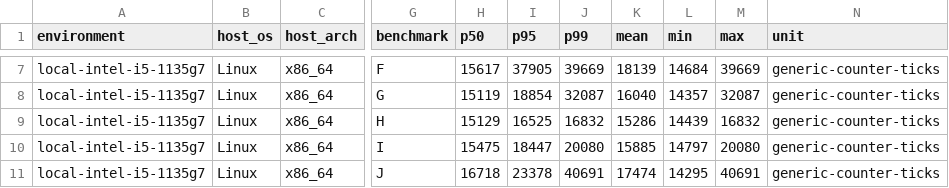
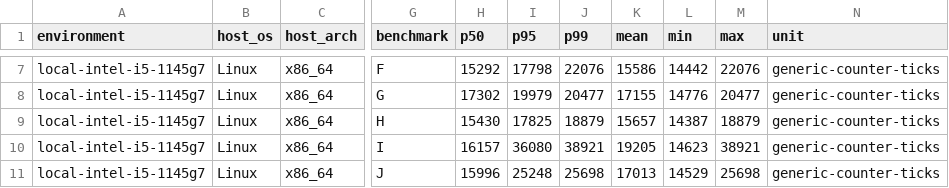
Before and after one commit to abdelhalimyasser/LettuceOs, a CSV file: results/processed/arm64-cross-host-summary.csv, drawn as a sheet; only a part is shown, gaps mark what is left out; the diff covers the shown part only; the diff names each change by its address in the sheet, - before the commit and + after, or states it on an @@ line.

```diff
--- a/results/processed/arm64-cross-host-summary.csv
+++ b/results/processed/arm64-cross-host-summary.csv
-A7:A11 (environment): local-intel-i5-1135g7
+A7:A11 (environment): local-intel-i5-1145g7
-H7 (p50): 15617
+H7 (p50): 15292
-I7 (p95): 37905
+I7 (p95): 17798
-J7 (p99): 39669
+J7 (p99): 22076
-K7 (mean): 18139
+K7 (mean): 15586
-L7 (min): 14684
+L7 (min): 14442
-M7 (max): 39669
+M7 (max): 22076
-H8 (p50): 15119
+H8 (p50): 17302
-I8 (p95): 18854
+I8 (p95): 19979
-J8 (p99): 32087
+J8 (p99): 20477
-K8 (mean): 16040
+K8 (mean): 17155
-L8 (min): 14357
+L8 (min): 14776
-M8 (max): 32087
+M8 (max): 20477
-H9 (p50): 15129
+H9 (p50): 15430
-I9 (p95): 16525
+I9 (p95): 17825
-J9 (p99): 16832
+J9 (p99): 18879
-K9 (mean): 15286
+K9 (mean): 15657
-L9 (min): 14439
+L9 (min): 14387
-M9 (max): 16832
+M9 (max): 18879
-H10 (p50): 15475
+H10 (p50): 16157
-I10 (p95): 18447
+I10 (p95): 36080
-J10 (p99): 20080
+J10 (p99): 38921
-K10 (mean): 15885
+K10 (mean): 19205
-L10 (min): 14797
+L10 (min): 14623
-M10 (max): 20080
+M10 (max): 38921
-H11 (p50): 16718
+H11 (p50): 15996
-I11 (p95): 23378
+I11 (p95): 25248
-J11 (p99): 40691
+J11 (p99): 25698
-K11 (mean): 17474
+K11 (mean): 17013
-L11 (min): 14295
+L11 (min): 14529
-M11 (max): 40691
+M11 (max): 25698
```
Also changed, not shown: 39 edited cells elsewhere in this file, results/raw/platform-matrix/github-macos-arm64/arm64-cross-host-environments.csv, results/raw/platform-matrix/github-macos-x86_64/arm64-cross-host-environments.csv, 25 other files.
